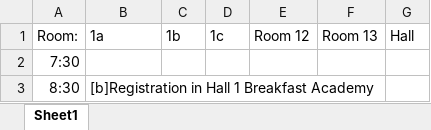
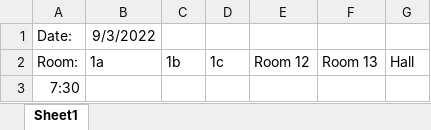
Before and after one commit to ScottBorland/ASGBIprogramme-tool, an Excel workbook: ProgramExample.xlsx, sheet Sheet1, drawn as a sheet; only a part is shown; the shorter side is filled out with more unchanged rows; values as stored, in another font and other column widths than the file's, no borders; the diff names each change by its address in the sheet, - before the commit and + after, or states it on an @@ line.

Commit message:
Change handling of dates to preserve original rows array for uploading

```diff
--- a/ProgramExample.xlsx (sheet Sheet1)
+++ b/ProgramExample.xlsx (sheet Sheet1)
+row 1: Date: | 9/3/2022
```
Also changed, not shown: 7 other files.
